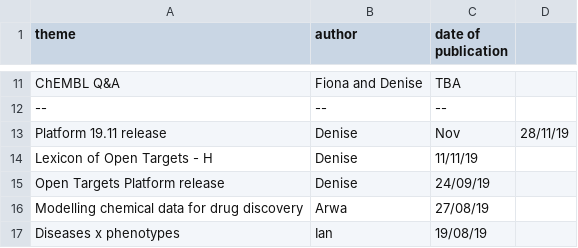
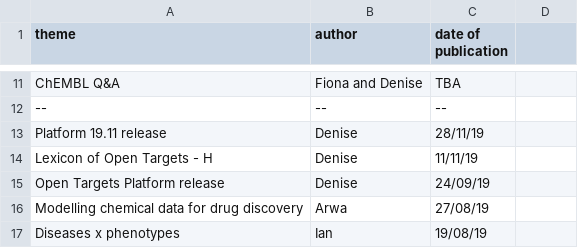
Before and after one commit to emcdonagh-OT/outreach, a CSV file: todo_blog.csv, drawn as a sheet; only a part is shown, gaps mark what is left out.

Commit message:
Update todo_blog.csv

```diff
--- a/todo_blog.csv
+++ b/todo_blog.csv
@@ -12,3 +12,3 @@ ChEMBL Q&A, Fiona and Denise, TBA,
 --,--,--,
-Platform 19.11 release, Denise, Nov,28/11/19
+Platform 19.11 release, Denise, 28/11/19,
 Lexicon of Open Targets - H,Denise,11/11/19,
```
